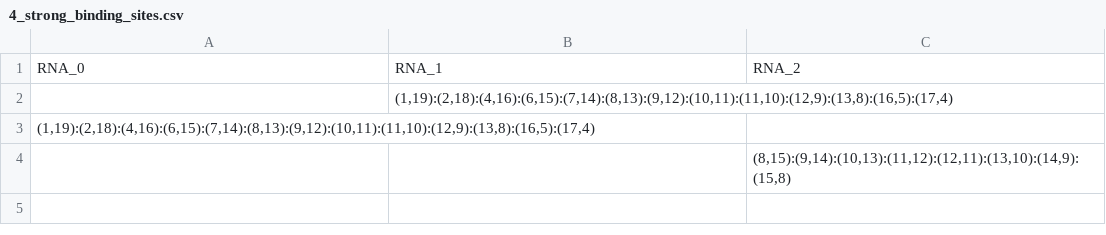
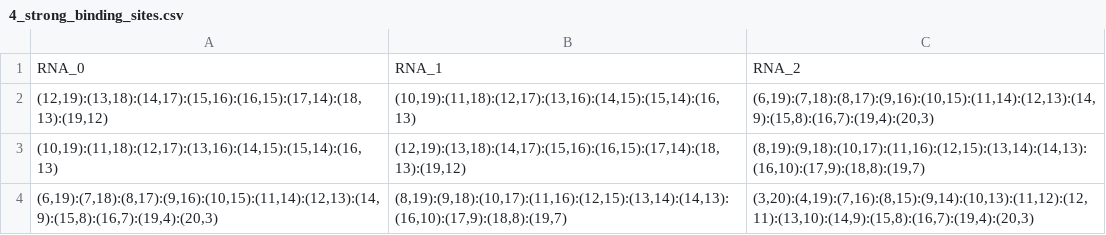
Before and after one commit to olive004/synbio_morpher, a CSV file: tests_local/configs/binding_sites/4_strong_binding_sites.csv, drawn as a sheet.

Commit message:
updating test files

```diff
--- a/tests_local/configs/binding_sites/4_strong_binding_sites.csv
+++ b/tests_local/configs/binding_sites/4_strong_binding_sites.csv
@@ -1,4 +1,4 @@
 RNA_0,RNA_1,RNA_2
-,"(1,19):(2,18):(4,16):(6,15):(7,14):(8,13):(9,12):(10,11):(11,10):(12,9):(13,8):(16,5):(17,4)",
-"(1,19):(2,18):(4,16):(6,15):(7,14):(8,13):(9,12):(10,11):(11,10):(12,9):(13,8):(16,5):(17,4)",,
-,,"(8,15):(9,14):(10,13):(11,12):(12,11):(13,10):(14,9):(15,8)"
+"(12,19):(13,18):(14,17):(15,16):(16,15):(17,14):(18,13):(19,12)","(10,19):(11,18):(12,17):(13,16):(14,15):(15,14):(16,13)","(6,19):(7,18):(8,17):(9,16):(10,15):(11,14):(12,13):(14,9):(15,8):(16,7):(19,4):(20,3)"
+"(10,19):(11,18):(12,17):(13,16):(14,15):(15,14):(16,13)","(12,19):(13,18):(14,17):(15,16):(16,15):(17,14):(18,13):(19,12)","(8,19):(9,18):(10,17):(11,16):(12,15):(13,14):(14,13):(16,10):(17,9):(18,8):(19,7)"
+"(6,19):(7,18):(8,17):(9,16):(10,15):(11,14):(12,13):(14,9):(15,8):(16,7):(19,4):(20,3)","(8,19):(9,18):(10,17):(11,16):(12,15):(13,14):(14,13):(16,10):(17,9):(18,8):(19,7)","(3,20):(4,19):(7,16):(8,15):(9,14):(10,13):(11,12):(12,11):(13,10):(14,9):(15,8):(16,7):(19,4):(20,3)"
```
Also changed, not shown: tests_local/configs/binding_sites/3_med_strong_binding_sites.csv, 28 other files.
